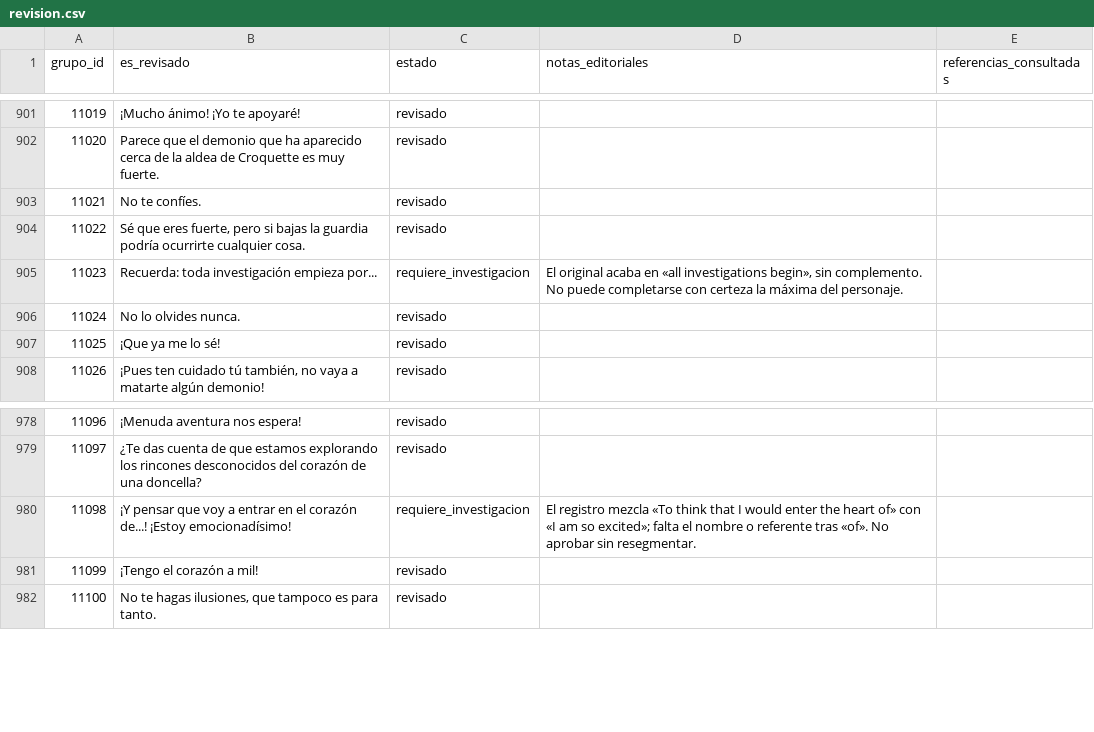
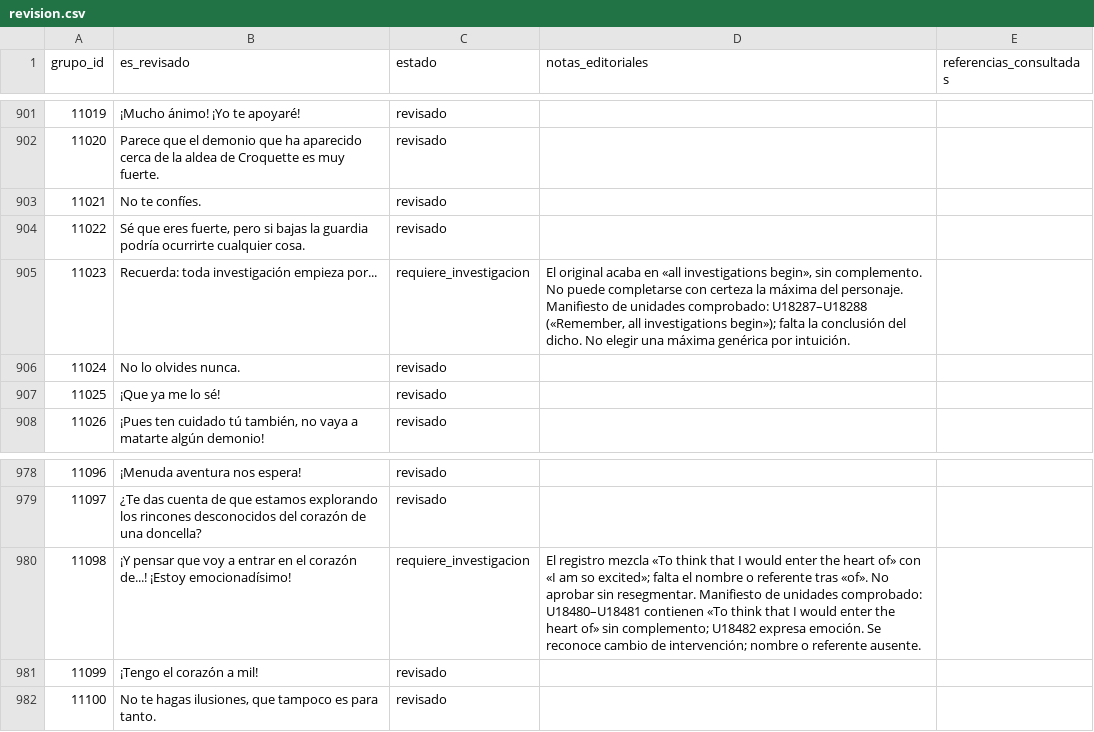
Before and after one commit to ARivas3008/la-pucelle-ragnarok-localizacion, a CSV file: corpus/10/revision.csv, drawn as a sheet; only a part is shown, gaps mark what is left out; the diff covers the shown part only.

```diff
--- a/corpus/10/revision.csv
+++ b/corpus/10/revision.csv
@@ -904,3 +904,3 @@
 11022,"Sé que eres fuerte, pero si bajas la guardia podría ocurrirte cualquier cosa.","revisado","",""
-11023,"Recuerda: toda investigación empieza por...","requiere_investigacion","El original acaba en «all investigations begin», sin complemento. No puede completarse con certeza la máxima del personaje.",""
+11023,"Recuerda: toda investigación empieza por...","requiere_investigacion","El original acaba en «all investigations begin», sin complemento. No puede completarse con certeza la máxima del personaje. Manifiesto de unidades comprobado: U18287–U18288 («Remember, all investigations begin»); falta la conclusión del dicho. No elegir una máxima genérica por intuición.",""
 11024,"No lo olvides nunca.","revisado","",""
@@ -979,3 +979,3 @@
 11097,"¿Te das cuenta de que estamos explorando los rincones desconocidos del corazón de una doncella?","revisado","",""
-11098,"¡Y pensar que voy a entrar en el corazón de...! ¡Estoy emocionadísimo!","requiere_investigacion","El registro mezcla «To think that I would enter the heart of» con «I am so excited»; falta el nombre o referente tras «of». No aprobar sin resegmentar.",""
+11098,"¡Y pensar que voy a entrar en el corazón de...! ¡Estoy emocionadísimo!","requiere_investigacion","El registro mezcla «To think that I would enter the heart of» con «I am so excited»; falta el nombre o referente tras «of». No aprobar sin resegmentar. Manifiesto de unidades comprobado: U18480–U18481 contienen «To think that I would enter the heart of» sin complemento; U18482 expresa emoción. Se reconoce cambio de intervención; nombre o referente ausente.",""
 11099,"¡Tengo el corazón a mil!","revisado","",""
```
Also changed, not shown: 18 edited cells elsewhere in this file.
